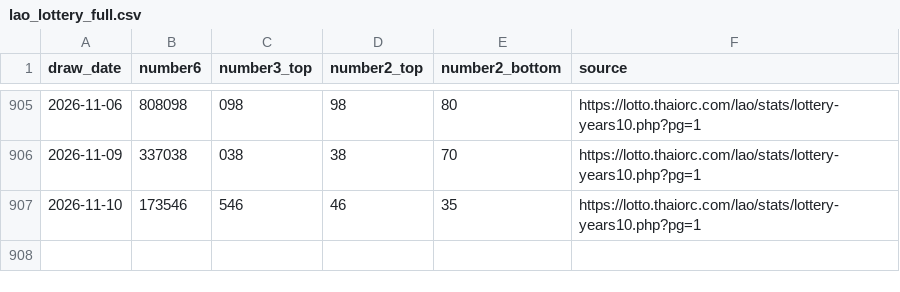
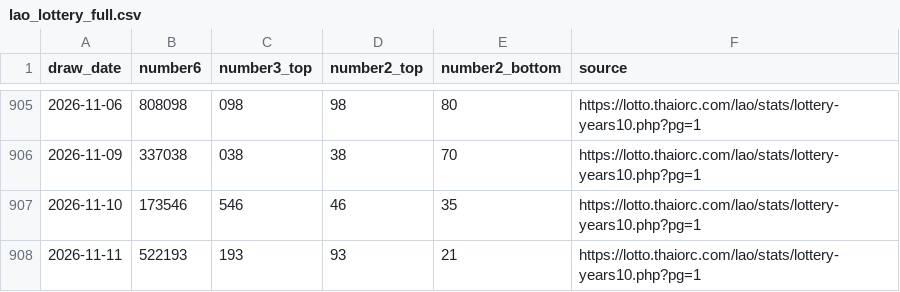
Before and after one commit to dbreport1234-sudo/LaoLotteryFormulaLab, a CSV file: data/lao_lottery_full.csv, drawn as a sheet; only a part is shown, gaps mark what is left out; the diff names each change by its address in the sheet, - before the commit and + after, or states it on an @@ line.

```diff
--- a/data/lao_lottery_full.csv
+++ b/data/lao_lottery_full.csv
+row 908: 2026-11-11 | 522193 | 193 | 93 | 21 | https://lotto.thaiorc.com/lao/stats/lottery-years10.php?pg=1
```
Also changed, not shown: data/prediction_results.csv, 4 other files.
